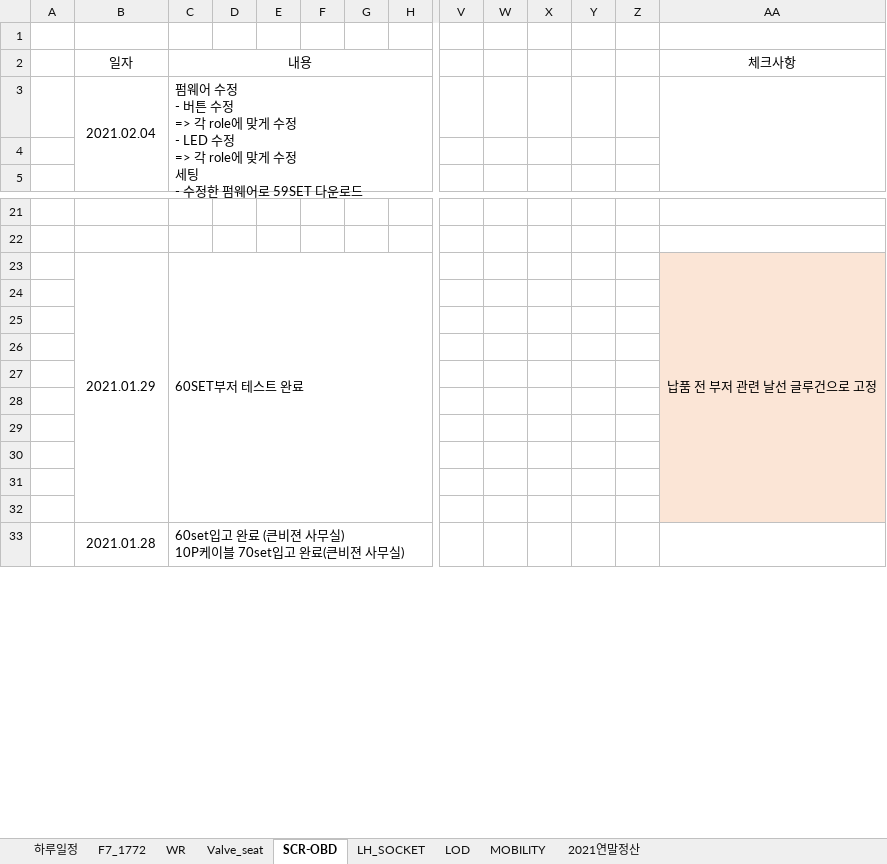
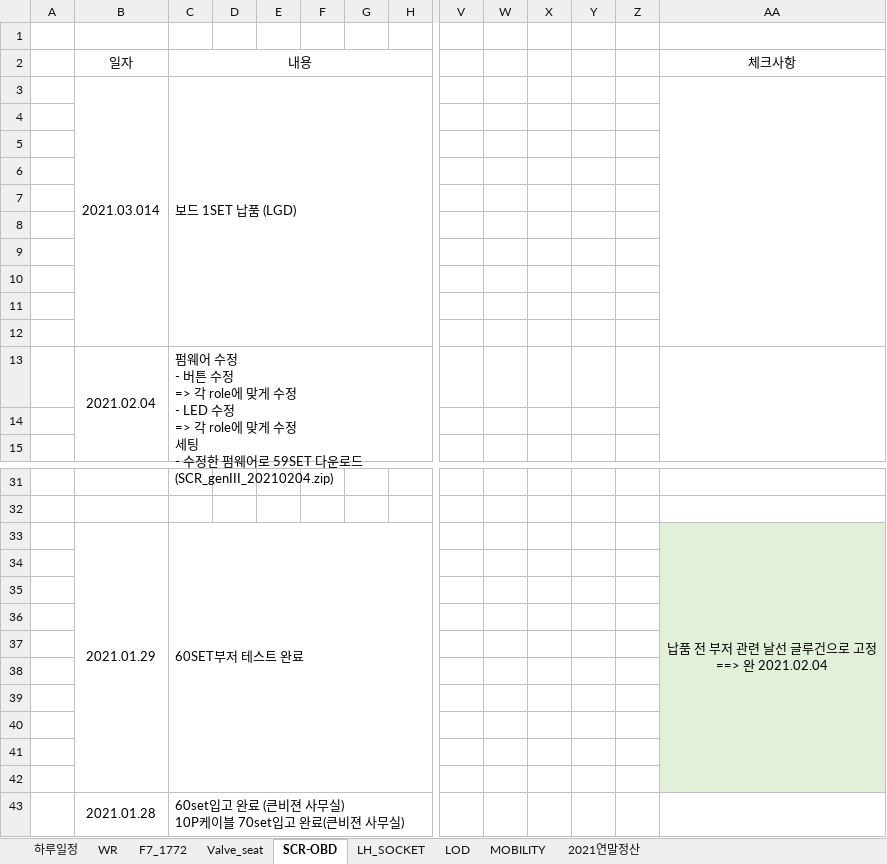
Before and after one commit to swan3708/plan, an Excel workbook: 2021년/PLAN.xlsx, sheet SCR-OBD, drawn as a sheet; only a part is shown, gaps mark what is left out; values as stored, in another font and other column widths than the file's, no borders; addresses are those after the commit; rows hold the shown columns only; ↵ is a line break in a cell; the diff names each change by its address in the sheet, - before the commit and + after, or states it on an @@ line.

```diff
--- a/2021년/PLAN.xlsx (sheet SCR-OBD)
+++ b/2021년/PLAN.xlsx (sheet SCR-OBD)
@@ sheet tab order changed: 하루일정 | WR | F7_1772 | Valve_seat | SCR-OBD | LH_SOCKET | LOD | MOBILITY | 2021연말정산 @@
+row 3:  | 2021.03.014 | 보드 1SET 납품 (LGD)
+row 4: (empty)
+row 5: (empty)
+row 6: (empty)
+row 7: (empty)
+row 8: (empty)
+row 9: (empty)
+row 10: (empty)
+row 11: (empty)
+row 12: (empty)
-C13 (내용): …다운로드
+C13 (내용): …다운로드 (SCR_genIII_20210204.zip)
-AA33 (체크사항): 납품 전 부저 관련 날선 글루건으로 고정
+AA33 (체크사항): 납품 전 부저 관련 날선 글루건으로 고정 ↵ ==> 완 2021.02.04
-AA33:AA42 fill: #FBE5D6
+AA33:AA42 fill: #E2F0D9
```
Also changed, not shown: sheet 하루일정, sheet WR, sheet F7_1772, sheet LOD.
